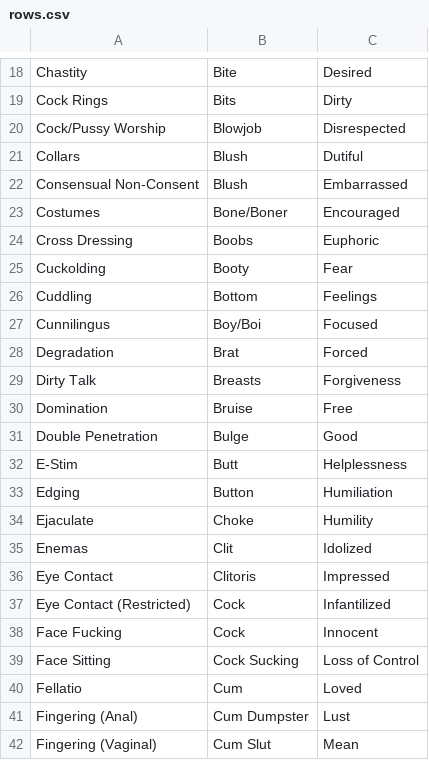
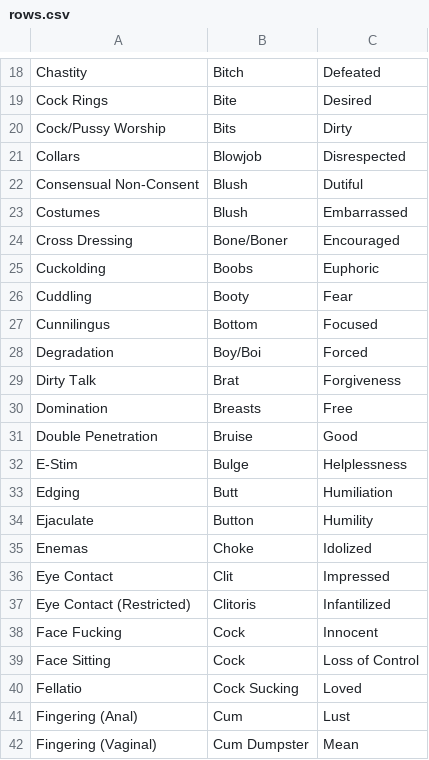
Before and after one commit to alohiel/bex-bdsm-checklist, a CSV file: public/rows.csv, drawn as a sheet; only a part is shown, gaps mark what is left out; the diff covers the shown part only; the diff names each change by its address in the sheet, - before the commit and + after, or states it on an @@ line.

Commit message:
fix csv

```diff
--- a/public/rows.csv
+++ b/public/rows.csv
-B18: Bite
+B18: Bitch
-C18: Desired
+C18: Defeated
-B19: Bits
+B19: Bite
-C19: Dirty
+C19: Desired
-B20: Blowjob
+B20: Bits
-C20: Disrespected
+C20: Dirty
-B21: Blush
+B21: Blowjob
-C21: Dutiful
+C21: Disrespected
-C22: Embarrassed
+C22: Dutiful
-B23: Bone/Boner
+B23: Blush
-C23: Encouraged
+C23: Embarrassed
-B24: Boobs
+B24: Bone/Boner
-C24: Euphoric
+C24: Encouraged
-B25: Booty
+B25: Boobs
-C25: Fear
+C25: Euphoric
-B26: Bottom
+B26: Booty
-C26: Feelings
+C26: Fear
-B27: Boy/Boi
+B27: Bottom
-B28: Brat
+B28: Boy/Boi
-B29: Breasts
+B29: Brat
-B30: Bruise
+B30: Breasts
-B31: Bulge
+B31: Bruise
-B32: Butt
+B32: Bulge
-B33: Button
+B33: Butt
-B34: Choke
+B34: Button
-B35: Clit
+B35: Choke
-B36: Clitoris
+B36: Clit
-B37: Cock
+B37: Clitoris
-B39: Cock Sucking
+B39: Cock
-B40: Cum
+B40: Cock Sucking
-B41: Cum Dumpster
+B41: Cum
-B42: Cum Slut
+B42: Cum Dumpster
```
Also changed, not shown: 77 edited cells elsewhere in this file.
